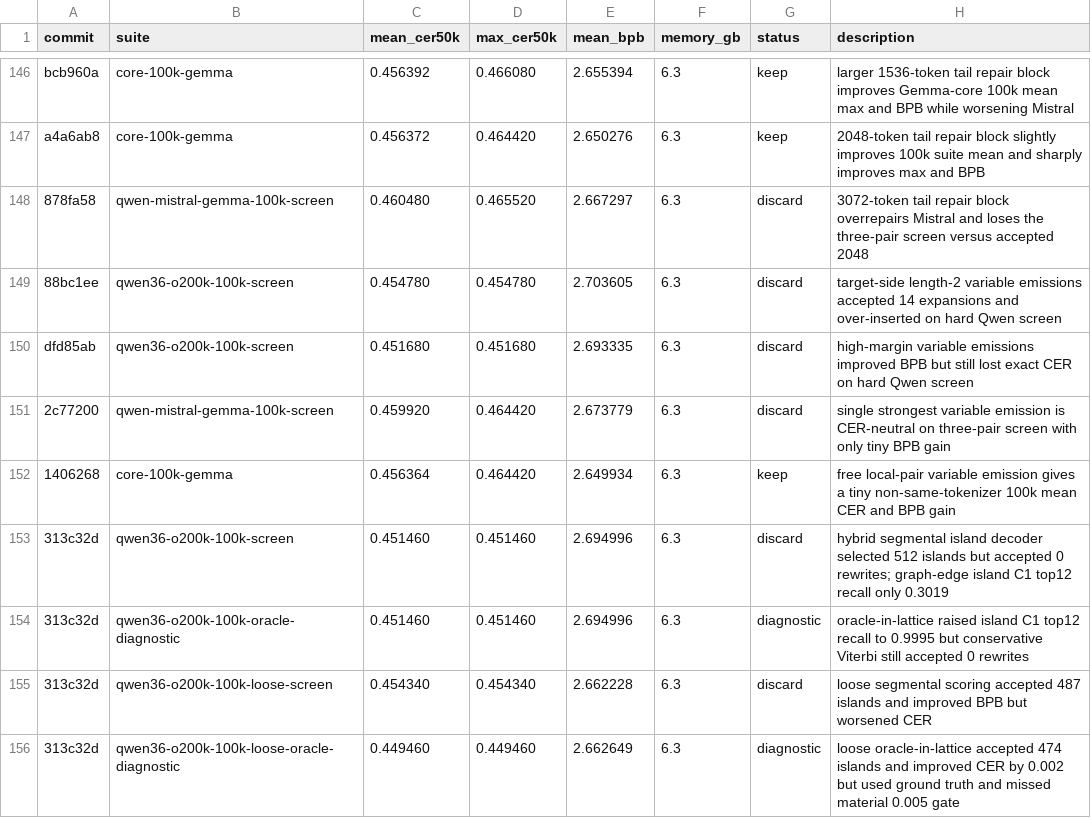
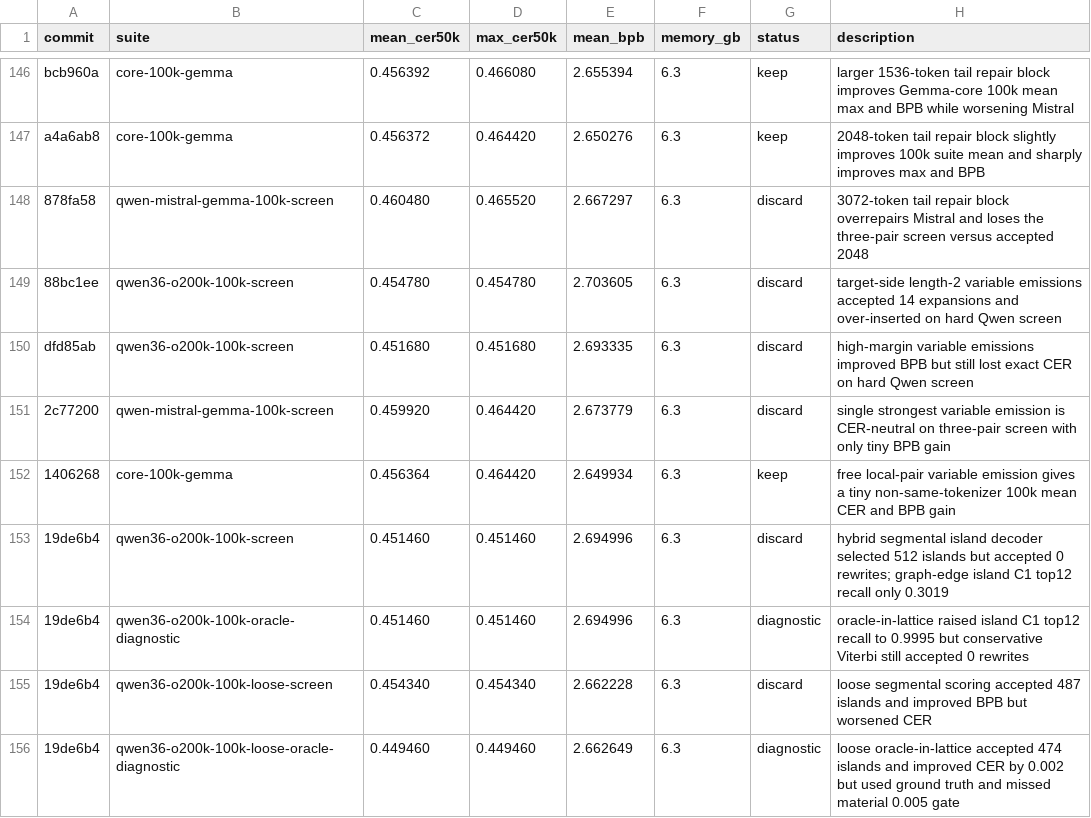
Before and after one commit to anpaure/detokenizer, a TSV file: results.tsv, drawn as a sheet; only a part is shown, gaps mark what is left out.

Commit message:
Record hybrid segmental results

```diff
--- a/results.tsv
+++ b/results.tsv
@@ -152,5 +152,5 @@ dfd85ab	qwen36-o200k-100k-screen	0.451680	0.451680	2.693335	6.3	discard	high-mar
 1406268	core-100k-gemma	0.456364	0.464420	2.649934	6.3	keep	free local-pair variable emission gives a tiny non-same-tokenizer 100k mean CER and BPB gain
-313c32d	qwen36-o200k-100k-screen	0.451460	0.451460	2.694996	6.3	discard	hybrid segmental island decoder selected 512 islands but accepted 0 rewrites; graph-edge island C1 top12 recall only 0.3019
-313c32d	qwen36-o200k-100k-oracle-diagnostic	0.451460	0.451460	2.694996	6.3	diagnostic	oracle-in-lattice raised island C1 top12 recall to 0.9995 but conservative Viterbi still accepted 0 rewrites
-313c32d	qwen36-o200k-100k-loose-screen	0.454340	0.454340	2.662228	6.3	discard	loose segmental scoring accepted 487 islands and improved BPB but worsened CER
-313c32d	qwen36-o200k-100k-loose-oracle-diagnostic	0.449460	0.449460	2.662649	6.3	diagnostic	loose oracle-in-lattice accepted 474 islands and improved CER by 0.002 but used ground truth and missed material 0.005 gate
+19de6b4	qwen36-o200k-100k-screen	0.451460	0.451460	2.694996	6.3	discard	hybrid segmental island decoder selected 512 islands but accepted 0 rewrites; graph-edge island C1 top12 recall only 0.3019
+19de6b4	qwen36-o200k-100k-oracle-diagnostic	0.451460	0.451460	2.694996	6.3	diagnostic	oracle-in-lattice raised island C1 top12 recall to 0.9995 but conservative Viterbi still accepted 0 rewrites
+19de6b4	qwen36-o200k-100k-loose-screen	0.454340	0.454340	2.662228	6.3	discard	loose segmental scoring accepted 487 islands and improved BPB but worsened CER
+19de6b4	qwen36-o200k-100k-loose-oracle-diagnostic	0.449460	0.449460	2.662649	6.3	diagnostic	loose oracle-in-lattice accepted 474 islands and improved CER by 0.002 but used ground truth and missed material 0.005 gate
```
